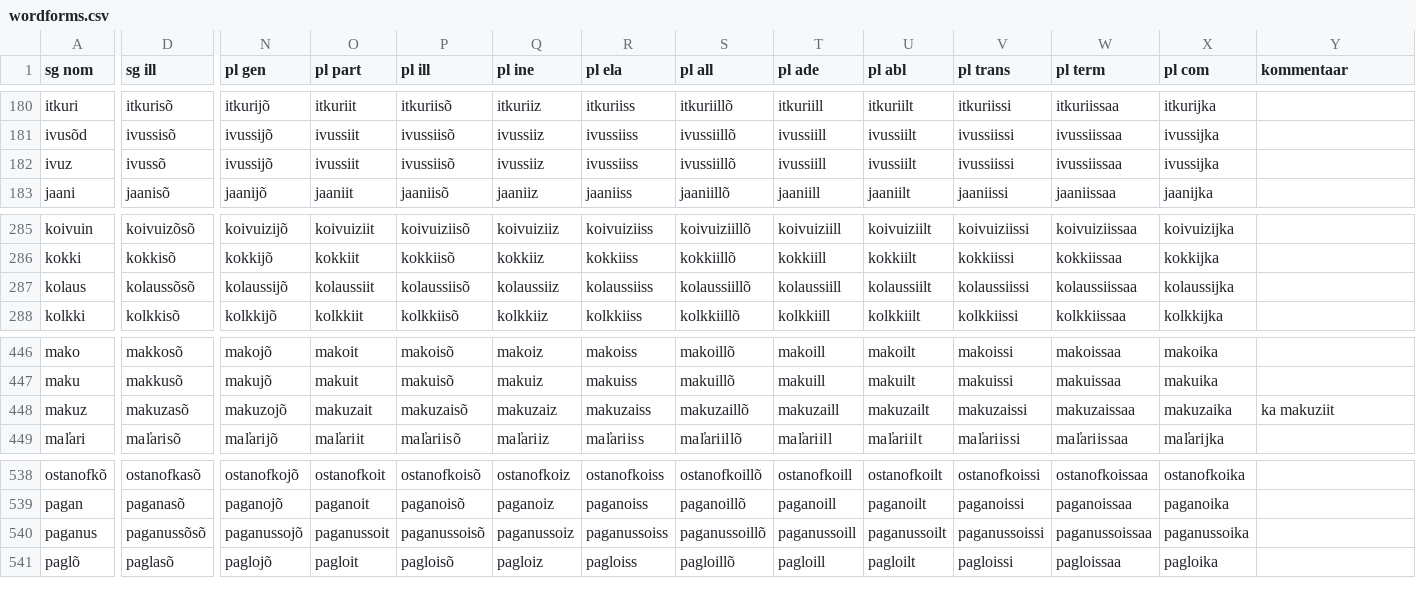
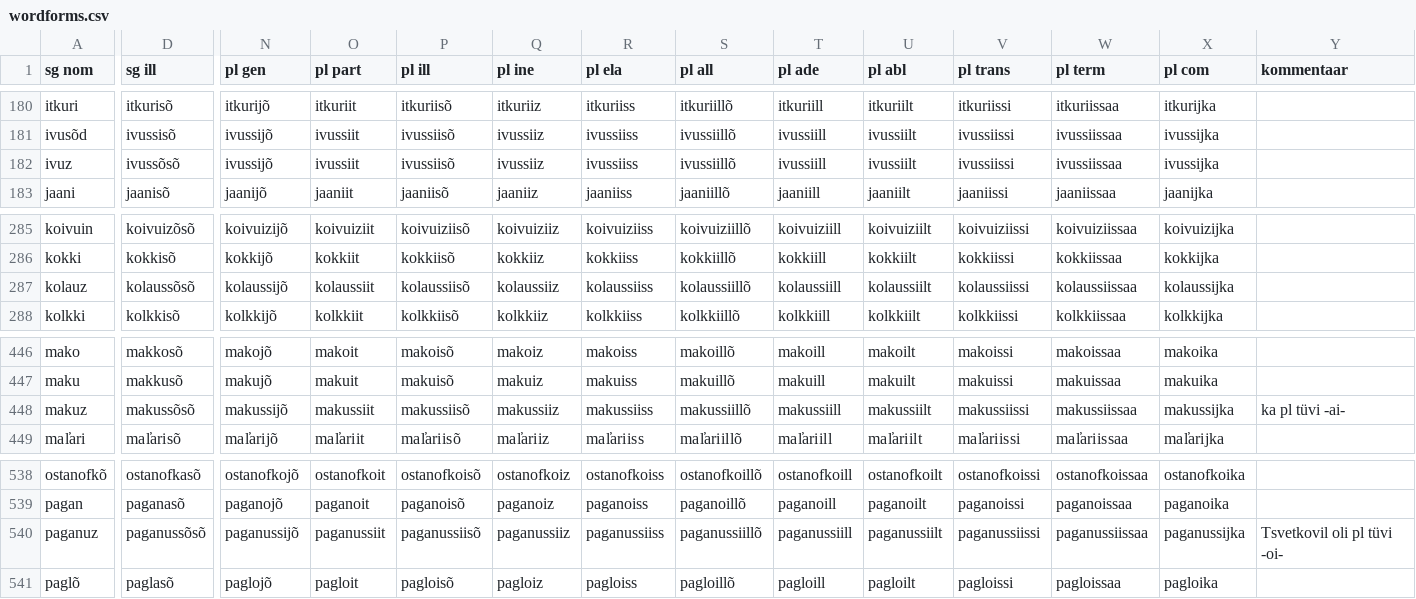
Before and after one commit to kristiank/MA-thesis, a CSV file: data/wordforms.csv, drawn as a sheet; only a part is shown, gaps mark what is left out; the diff covers the shown part only; the diff names each change by its address in the sheet, - before the commit and + after, or states it on an @@ line.

Commit message:
normalized declension 11 -uz-suffix words

```diff
--- a/data/wordforms.csv
+++ b/data/wordforms.csv
-D182 (sg ill): ivussõ
+D182 (sg ill): ivussõsõ
-A287 (sg nom): kolaus
+A287 (sg nom): kolauz
-D448 (sg ill): makuzasõ
+D448 (sg ill): makussõsõ
-N448 (pl gen): makuzojõ
+N448 (pl gen): makussijõ
-O448 (pl part): makuzait
+O448 (pl part): makussiit
-P448 (pl ill): makuzaisõ
+P448 (pl ill): makussiisõ
-Q448 (pl ine): makuzaiz
+Q448 (pl ine): makussiiz
-R448 (pl ela): makuzaiss
+R448 (pl ela): makussiiss
-S448 (pl all): makuzaillõ
+S448 (pl all): makussiillõ
-T448 (pl ade): makuzaill
+T448 (pl ade): makussiill
-U448 (pl abl): makuzailt
+U448 (pl abl): makussiilt
-V448 (pl trans): makuzaissi
+V448 (pl trans): makussiissi
-W448 (pl term): makuzaissaa
+W448 (pl term): makussiissaa
-X448 (pl com): makuzaika
+X448 (pl com): makussijka
-Y448 (kommentaar): ka makuziit
+Y448 (kommentaar): ka pl tüvi -ai-
-A540 (sg nom): paganus
+A540 (sg nom): paganuz
-N540 (pl gen): paganussojõ
+N540 (pl gen): paganussijõ
-O540 (pl part): paganussoit
+O540 (pl part): paganussiit
-P540 (pl ill): paganussoisõ
+P540 (pl ill): paganussiisõ
-Q540 (pl ine): paganussoiz
+Q540 (pl ine): paganussiiz
-R540 (pl ela): paganussoiss
+R540 (pl ela): paganussiiss
-S540 (pl all): paganussoillõ
+S540 (pl all): paganussiillõ
-T540 (pl ade): paganussoill
+T540 (pl ade): paganussiill
-U540 (pl abl): paganussoilt
+U540 (pl abl): paganussiilt
-V540 (pl trans): paganussoissi
+V540 (pl trans): paganussiissi
-W540 (pl term): paganussoissaa
+W540 (pl term): paganussiissaa
-X540 (pl com): paganussoika
+X540 (pl com): paganussijka
-Y540 (kommentaar): (empty)
+Y540 (kommentaar): Tsvetkovil oli pl tüvi -oi-
```
Also changed, not shown: 11 edited cells elsewhere in this file.
